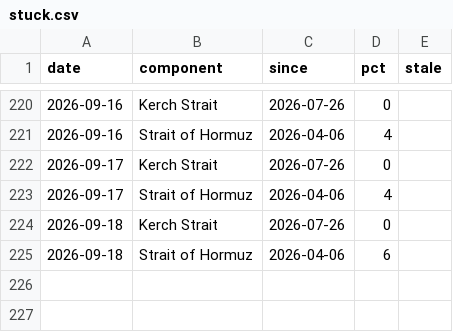
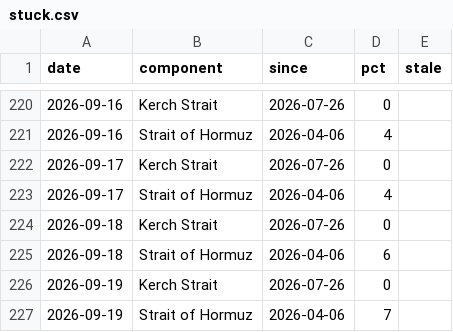
Before and after one commit to wan9yu/tremor, a CSV file: docs/data/stuck.csv, drawn as a sheet; only a part is shown, gaps mark what is left out; the diff names each change by its address in the sheet, - before the commit and + after, or states it on an @@ line.

```diff
--- a/docs/data/stuck.csv
+++ b/docs/data/stuck.csv
+row 226: 2026-09-19 | Kerch Strait | 2026-07-26 | 0
+row 227: 2026-09-19 | Strait of Hormuz | 2026-04-06 | 7
```
Also changed, not shown: data/levels.csv, 6 other files.
